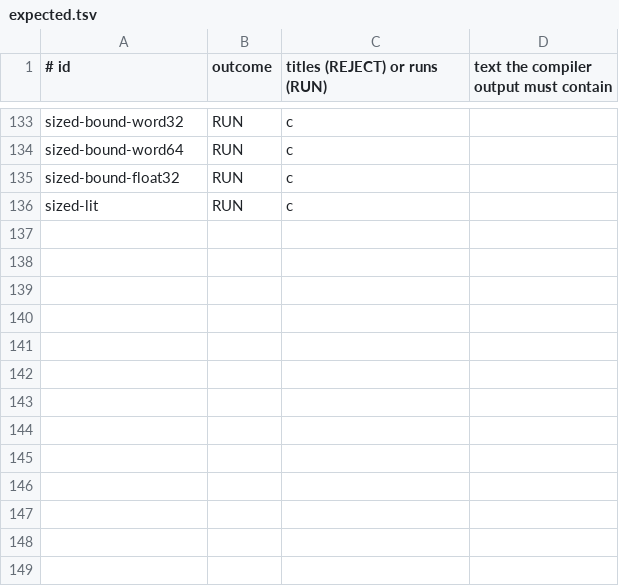
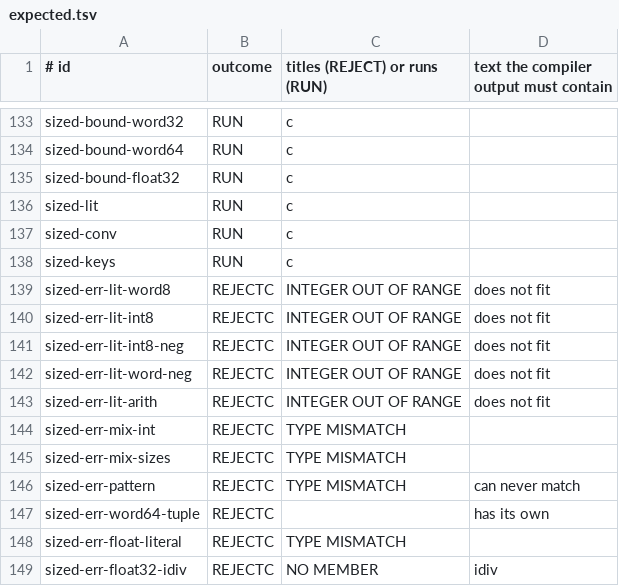
Before and after one commit to GordonBGood/ficcus-haskell-compiler, a TSV file: ficcus-tests/attach/expected.tsv, drawn as a sheet; only a part is shown, gaps mark what is left out; the diff names each change by its address in the sheet, - before the commit and + after, or states it on an @@ line.

```diff
--- a/ficcus-tests/attach/expected.tsv
+++ b/ficcus-tests/attach/expected.tsv
+row 137: sized-conv | RUN | c
+row 138: sized-keys | RUN | c
+row 139: sized-err-lit-word8 | REJECTC | INTEGER OUT OF RANGE | does not fit
+row 140: sized-err-lit-int8 | REJECTC | INTEGER OUT OF RANGE | does not fit
+row 141: sized-err-lit-int8-neg | REJECTC | INTEGER OUT OF RANGE | does not fit
+row 142: sized-err-lit-word-neg | REJECTC | INTEGER OUT OF RANGE | does not fit
+row 143: sized-err-lit-arith | REJECTC | INTEGER OUT OF RANGE | does not fit
+row 144: sized-err-mix-int | REJECTC | TYPE MISMATCH
+row 145: sized-err-mix-sizes | REJECTC | TYPE MISMATCH
+row 146: sized-err-pattern | REJECTC | TYPE MISMATCH | can never match
+row 147: sized-err-word64-tuple | REJECTC |  | has its own
+row 148: sized-err-float-literal | REJECTC | TYPE MISMATCH
+row 149: sized-err-float32-idiv | REJECTC | NO MEMBER | idiv
```
Also changed, not shown: 34 other files.
